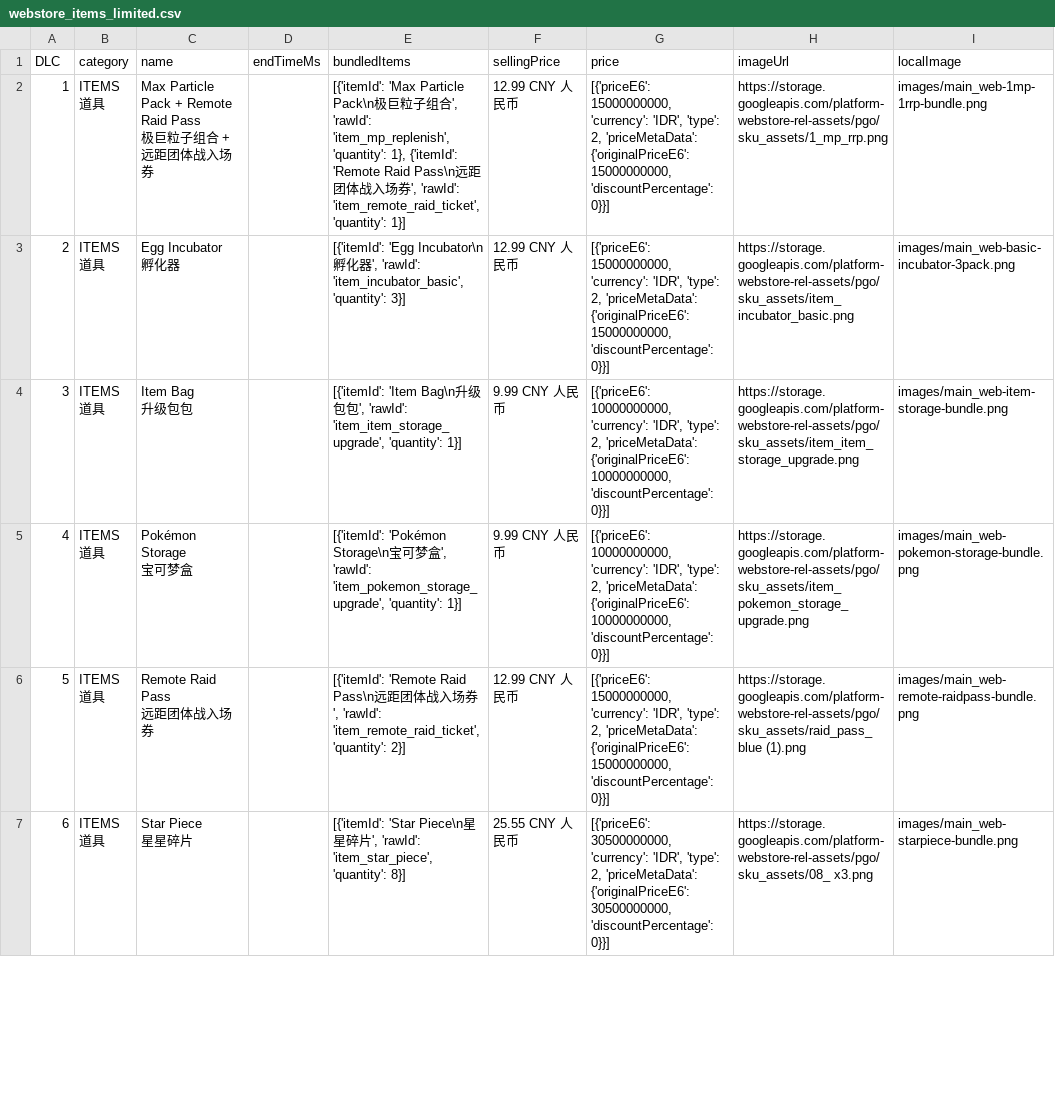
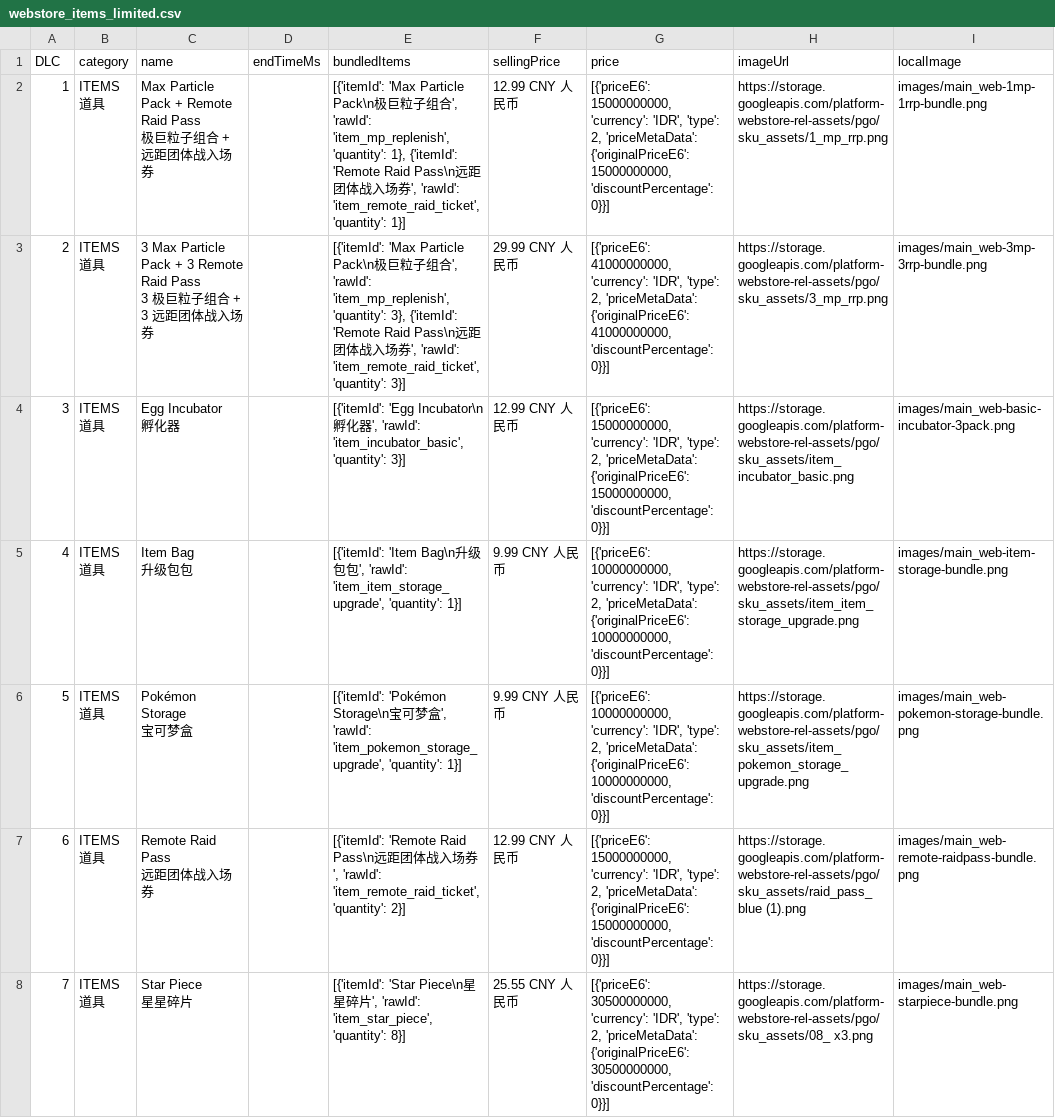
Before and after one commit to TeemoInOxford/pokemongo-store-tracker, a CSV file: webstore_items_limited.csv, drawn as a sheet; only a part is shown; the diff covers the shown part only.

Commit message:
Update store data and images [auto]

```diff
--- a/webstore_items_limited.csv
+++ b/webstore_items_limited.csv
@@ -4,16 +4,19 @@
 极巨粒子组合 + 远距团体战入场券",,"[{'itemId': 'Max Particle Pack\n极巨粒子组合', 'rawId': 'item_mp_replenish', 'quantity': 1}, {'itemId': 'Remote Raid Pass\n远距团体战入场券', 'rawId': 'item_remote_raid_ticket', 'quantity': 1}]",12.99 CNY 人民币,"[{'priceE6': 15000000000, 'currency': 'IDR', 'type': 2, 'priceMetaData': {'originalPriceE6': 15000000000, 'discountPercentage': 0}}]",https://storage.googleapis.com/platform-webstore-rel-assets/pgo/sku_assets/1_mp_rrp.png,images/main_web-1mp-1rrp-bundle.png
-2,"ITEMS
-道具","Egg Incubator
-孵化器",,"[{'itemId': 'Egg Incubator\n孵化器', 'rawId': 'item_incubator_basic', 'quantity': 3}]",12.99 CNY 人民币,"[{'priceE6': 15000000000, 'currency': 'IDR', 'type': 2, 'priceMetaData': {'originalPriceE6': 15000000000, 'discountPercentage': 0}}]",https://storage.googleapis.com/platform-webstore-rel-assets/pgo/sku_assets/item_incubator_basic.png,images/main_web-basic-incubator-3pack.png
-3,"ITEMS
-道具","Item Bag
-升级包包",,"[{'itemId': 'Item Bag\n升级包包', 'rawId': 'item_item_storage_upgrade', 'quantity': 1}]",9.99 CNY 人民币,"[{'priceE6': 10000000000, 'currency': 'IDR', 'type': 2, 'priceMetaData': {'originalPriceE6': 10000000000, 'discountPercentage': 0}}]",https://storage.googleapis.com/platform-webstore-rel-assets/pgo/sku_assets/item_item_storage_upgrade.png,images/main_web-item-storage-bundle.png
-4,"ITEMS
-道具","Pokémon Storage
-宝可梦盒",,"[{'itemId': 'Pokémon Storage\n宝可梦盒', 'rawId': 'item_pokemon_storage_upgrade', 'quantity': 1}]",9.99 CNY 人民币,"[{'priceE6': 10000000000, 'currency': 'IDR', 'type': 2, 'priceMetaData': {'originalPriceE6': 10000000000, 'discountPercentage': 0}}]",https://storage.googleapis.com/platform-webstore-rel-assets/pgo/sku_assets/item_pokemon_storage_upgrade.png,images/main_web-pokemon-storage-bundle.png
-5,"ITEMS
-道具","Remote Raid Pass
-远距团体战入场券",,"[{'itemId': 'Remote Raid Pass\n远距团体战入场券', 'rawId': 'item_remote_raid_ticket', 'quantity': 2}]",12.99 CNY 人民币,"[{'priceE6': 15000000000, 'currency': 'IDR', 'type': 2, 'priceMetaData': {'originalPriceE6': 15000000000, 'discountPercentage': 0}}]",https://storage.googleapis.com/platform-webstore-rel-assets/pgo/sku_assets/raid_pass_blue (1).png,images/main_web-remote-raidpass-bundle.png
-6,"ITEMS
-道具","Star Piece
-星星碎片",,"[{'itemId': 'Star Piece\n星星碎片', 'rawId': 'item_star_piece', 'quantity': 8}]",25.55 CNY 人民币,"[{'priceE6': 30500000000, 'currency': 'IDR', 'type': 2, 'priceMetaData': {'originalPriceE6': 30500000000, 'discountPercentage': 0}}]",https://storage.googleapis.com/platform-webstore-rel-assets/pgo/sku_assets/08_ x3.png,images/main_web-starpiece-bundle.png
+2,"ITEMS
+道具","3 Max Particle Pack + 3 Remote Raid Pass
+3 极巨粒子组合 + 3 远距团体战入场券",,"[{'itemId': 'Max Particle Pack\n极巨粒子组合', 'rawId': 'item_mp_replenish', 'quantity': 3}, {'itemId': 'Remote Raid Pass\n远距团体战入场券', 'rawId': 'item_remote_raid_ticket', 'quantity': 3}]",29.99 CNY 人民币,"[{'priceE6': 41000000000, 'currency': 'IDR', 'type': 2, 'priceMetaData': {'originalPriceE6': 41000000000, 'discountPercentage': 0}}]",https://storage.googleapis.com/platform-webstore-rel-assets/pgo/sku_assets/3_mp_rrp.png,images/main_web-3mp-3rrp-bundle.png
+3,"ITEMS
+道具","Egg Incubator
+孵化器",,"[{'itemId': 'Egg Incubator\n孵化器', 'rawId': 'item_incubator_basic', 'quantity': 3}]",12.99 CNY 人民币,"[{'priceE6': 15000000000, 'currency': 'IDR', 'type': 2, 'priceMetaData': {'originalPriceE6': 15000000000, 'discountPercentage': 0}}]",https://storage.googleapis.com/platform-webstore-rel-assets/pgo/sku_assets/item_incubator_basic.png,images/main_web-basic-incubator-3pack.png
+4,"ITEMS
+道具","Item Bag
+升级包包",,"[{'itemId': 'Item Bag\n升级包包', 'rawId': 'item_item_storage_upgrade', 'quantity': 1}]",9.99 CNY 人民币,"[{'priceE6': 10000000000, 'currency': 'IDR', 'type': 2, 'priceMetaData': {'originalPriceE6': 10000000000, 'discountPercentage': 0}}]",https://storage.googleapis.com/platform-webstore-rel-assets/pgo/sku_assets/item_item_storage_upgrade.png,images/main_web-item-storage-bundle.png
+5,"ITEMS
+道具","Pokémon Storage
+宝可梦盒",,"[{'itemId': 'Pokémon Storage\n宝可梦盒', 'rawId': 'item_pokemon_storage_upgrade', 'quantity': 1}]",9.99 CNY 人民币,"[{'priceE6': 10000000000, 'currency': 'IDR', 'type': 2, 'priceMetaData': {'originalPriceE6': 10000000000, 'discountPercentage': 0}}]",https://storage.googleapis.com/platform-webstore-rel-assets/pgo/sku_assets/item_pokemon_storage_upgrade.png,images/main_web-pokemon-storage-bundle.png
+6,"ITEMS
+道具","Remote Raid Pass
+远距团体战入场券",,"[{'itemId': 'Remote Raid Pass\n远距团体战入场券', 'rawId': 'item_remote_raid_ticket', 'quantity': 2}]",12.99 CNY 人民币,"[{'priceE6': 15000000000, 'currency': 'IDR', 'type': 2, 'priceMetaData': {'originalPriceE6': 15000000000, 'discountPercentage': 0}}]",https://storage.googleapis.com/platform-webstore-rel-assets/pgo/sku_assets/raid_pass_blue (1).png,images/main_web-remote-raidpass-bundle.png
+7,"ITEMS
+道具","Star Piece
+星星碎片",,"[{'itemId': 'Star Piece\n星星碎片', 'rawId': 'item_star_piece', 'quantity': 8}]",25.55 CNY 人民币,"[{'priceE6': 30500000000, 'currency': 'IDR', 'type': 2, 'priceMetaData': {'originalPriceE6': 30500000000, 'discountPercentage': 0}}]",https://storage.googleapis.com/platform-webstore-rel-assets/pgo/sku_assets/08_ x3.png,images/main_web-starpiece-bundle.png
```
Also changed, not shown: 1 added row, 3 removed rows and 9 edited cells elsewhere in this file, 3 other files.
